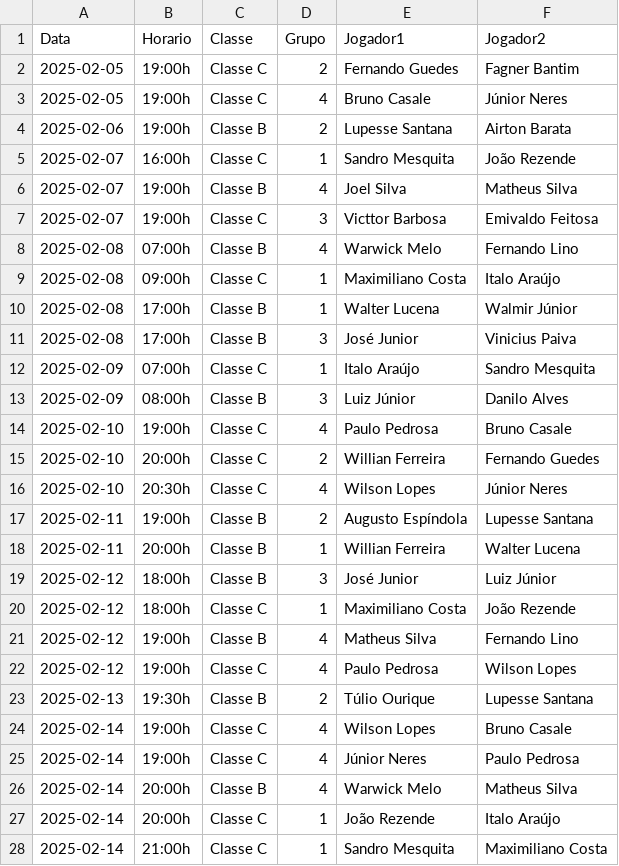
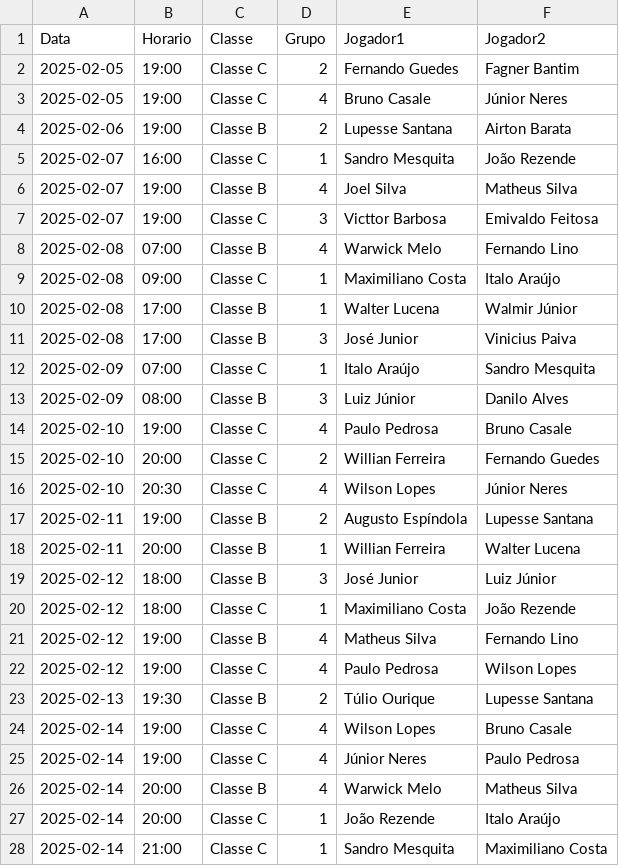
Before and after one commit to bragrasidney/tennis_streamlit, a CSV file: jogos_pre_cadastrados.csv, drawn as a sheet; only a part is shown; the diff covers the shown part only.

Commit message:
jogos_pre_cadastrados.csv

```diff
--- a/jogos_pre_cadastrados.csv
+++ b/jogos_pre_cadastrados.csv
@@ -1,28 +1,28 @@
 Data,Horario,Classe,Grupo,Jogador1,Jogador2
-2025-02-05,19:00h,Classe C,2,Fernando Guedes,Fagner Bantim
-2025-02-05,19:00h,Classe C,4,Bruno Casale,Júnior Neres
-2025-02-06,19:00h,Classe B,2,Lupesse Santana,Airton Barata
-2025-02-07,16:00h,Classe C,1,Sandro Mesquita,João Rezende
-2025-02-07,19:00h,Classe B,4,Joel Silva,Matheus Silva
-2025-02-07,19:00h,Classe C,3,Victtor Barbosa,Emivaldo Feitosa
-2025-02-08,07:00h,Classe B,4,Warwick Melo,Fernando Lino
-2025-02-08,09:00h,Classe C,1,Maximiliano Costa,Italo Araújo
-2025-02-08,17:00h,Classe B,1,Walter Lucena,Walmir Júnior
-2025-02-08,17:00h,Classe B,3,José Junior,Vinicius Paiva
-2025-02-09,07:00h,Classe C,1,Italo Araújo,Sandro Mesquita
-2025-02-09,08:00h,Classe B,3,Luiz Júnior,Danilo Alves
-2025-02-10,19:00h,Classe C,4,Paulo Pedrosa,Bruno Casale
-2025-02-10,20:00h,Classe C,2,Willian Ferreira,Fernando Guedes
-2025-02-10,20:30h,Classe C,4,Wilson Lopes,Júnior Neres
-2025-02-11,19:00h,Classe B,2,Augusto Espíndola,Lupesse Santana
-2025-02-11,20:00h,Classe B,1,Willian Ferreira,Walter Lucena
-2025-02-12,18:00h,Classe B,3,José Junior,Luiz Júnior
-2025-02-12,18:00h,Classe C,1,Maximiliano Costa,João Rezende
-2025-02-12,19:00h,Classe B,4,Matheus Silva,Fernando Lino
-2025-02-12,19:00h,Classe C,4,Paulo Pedrosa,Wilson Lopes
-2025-02-13,19:30h,Classe B,2,Túlio Ourique,Lupesse Santana
-2025-02-14,19:00h,Classe C,4,Wilson Lopes,Bruno Casale
-2025-02-14,19:00h,Classe C,4,Júnior Neres,Paulo Pedrosa
-2025-02-14,20:00h,Classe B,4,Warwick Melo,Matheus Silva
-2025-02-14,20:00h,Classe C,1,João Rezende,Italo Araújo
-2025-02-14,21:00h,Classe C,1,Sandro Mesquita,Maximiliano Costa
+2025-02-05,19:00,Classe C,2,Fernando Guedes,Fagner Bantim
+2025-02-05,19:00,Classe C,4,Bruno Casale,Júnior Neres
+2025-02-06,19:00,Classe B,2,Lupesse Santana,Airton Barata
+2025-02-07,16:00,Classe C,1,Sandro Mesquita,João Rezende
+2025-02-07,19:00,Classe B,4,Joel Silva,Matheus Silva
+2025-02-07,19:00,Classe C,3,Victtor Barbosa,Emivaldo Feitosa
+2025-02-08,07:00,Classe B,4,Warwick Melo,Fernando Lino
+2025-02-08,09:00,Classe C,1,Maximiliano Costa,Italo Araújo
+2025-02-08,17:00,Classe B,1,Walter Lucena,Walmir Júnior
+2025-02-08,17:00,Classe B,3,José Junior,Vinicius Paiva
+2025-02-09,07:00,Classe C,1,Italo Araújo,Sandro Mesquita
+2025-02-09,08:00,Classe B,3,Luiz Júnior,Danilo Alves
+2025-02-10,19:00,Classe C,4,Paulo Pedrosa,Bruno Casale
+2025-02-10,20:00,Classe C,2,Willian Ferreira,Fernando Guedes
+2025-02-10,20:30,Classe C,4,Wilson Lopes,Júnior Neres
+2025-02-11,19:00,Classe B,2,Augusto Espíndola,Lupesse Santana
+2025-02-11,20:00,Classe B,1,Willian Ferreira,Walter Lucena
+2025-02-12,18:00,Classe B,3,José Junior,Luiz Júnior
+2025-02-12,18:00,Classe C,1,Maximiliano Costa,João Rezende
+2025-02-12,19:00,Classe B,4,Matheus Silva,Fernando Lino
+2025-02-12,19:00,Classe C,4,Paulo Pedrosa,Wilson Lopes
+2025-02-13,19:30,Classe B,2,Túlio Ourique,Lupesse Santana
+2025-02-14,19:00,Classe C,4,Wilson Lopes,Bruno Casale
+2025-02-14,19:00,Classe C,4,Júnior Neres,Paulo Pedrosa
+2025-02-14,20:00,Classe B,4,Warwick Melo,Matheus Silva
+2025-02-14,20:00,Classe C,1,João Rezende,Italo Araújo
+2025-02-14,21:00,Classe C,1,Sandro Mesquita,Maximiliano Costa
```
Also changed, not shown: 29 edited cells elsewhere in this file.
